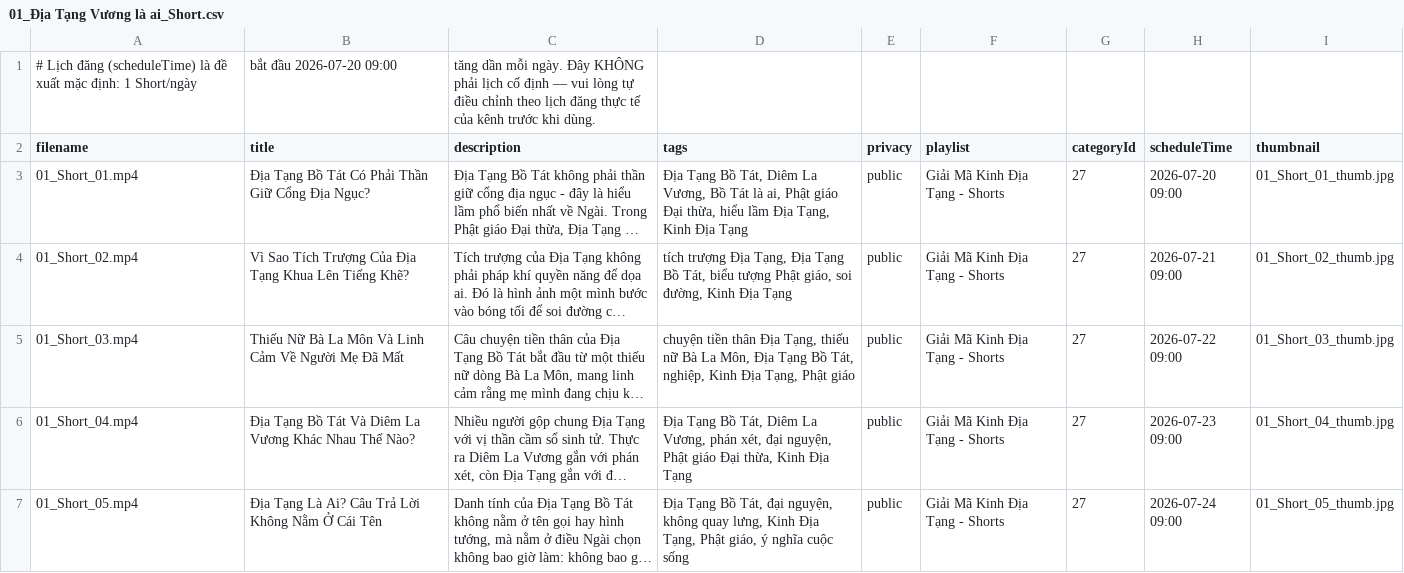
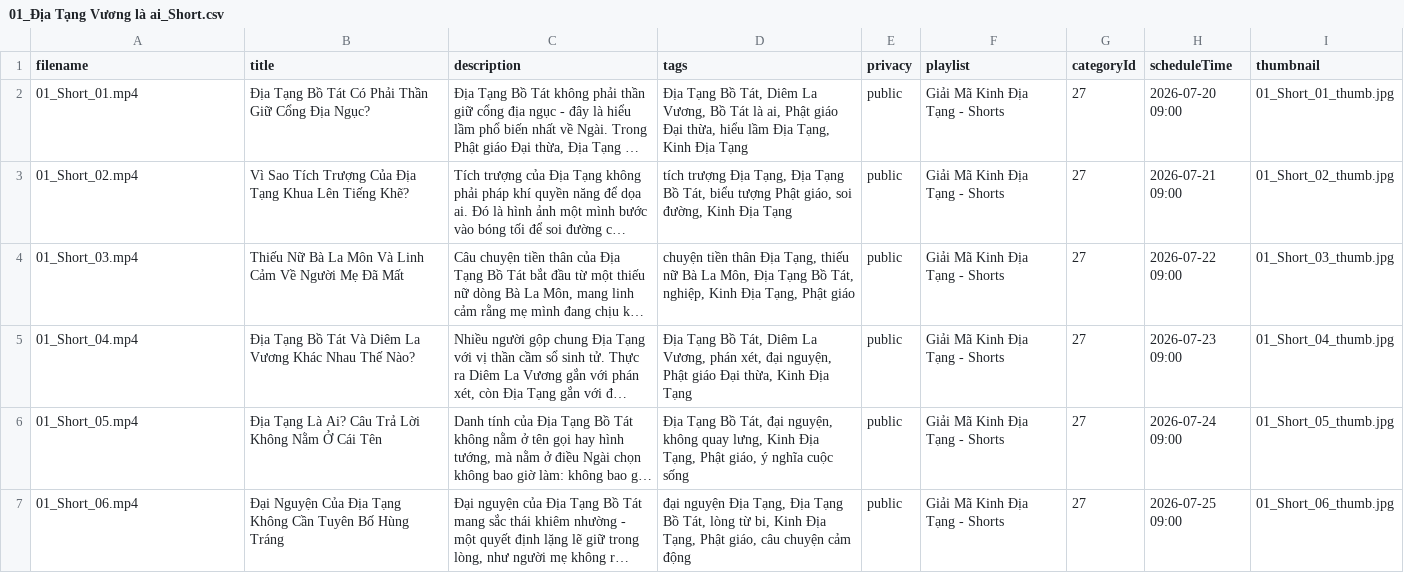
Before and after one commit to nguyent0810/Content-Creator, a CSV file: DOMAINS/BUDDHISM/PRODUCTION_PACKAGES/KINH_DIA_TANG/EP001/SEO/Youtube Short/01_Địa Tạng Vương là ai_Short.csv, drawn as a sheet; only a part is shown; the shorter side is filled out with more unchanged rows; long unchanged cells end in …; the diff names each change by its address in the sheet, - before the commit and + after, or states it on an @@ line.

```diff
--- a/DOMAINS/BUDDHISM/PRODUCTION_PACKAGES/KINH_DIA_TANG/EP001/SEO/Youtube Short/01_Địa Tạng Vương là ai_Short.csv
+++ b/DOMAINS/BUDDHISM/PRODUCTION_PACKAGES/KINH_DIA_TANG/EP001/SEO/Youtube Short/01_Địa Tạng Vương là ai_Short.csv
-row 1: # Lịch đăng (scheduleTime) là đề xuất mặc định: 1 Short/ngày | bắt đầu 2026-07-20 09:00 | tăng dần mỗi ngày. Đây KHÔNG phải lịch cố định — vui lòng tự điều chỉnh theo lịch đăng thực tế của kênh trước khi dùng.
```
Also changed, not shown: 53 other files.
